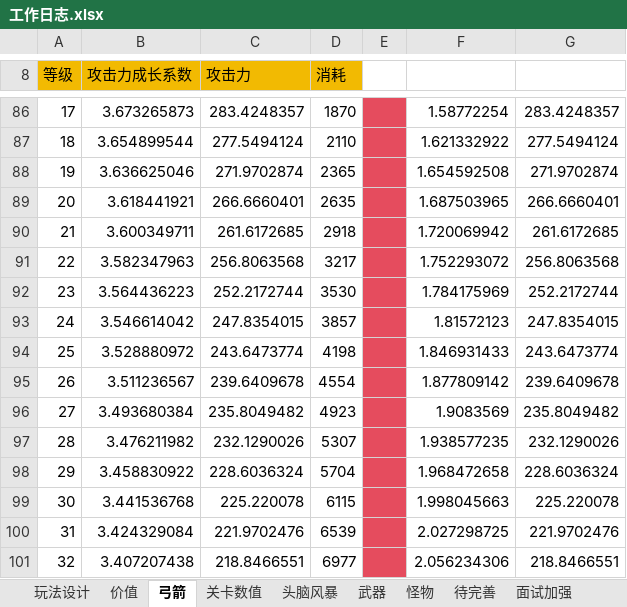
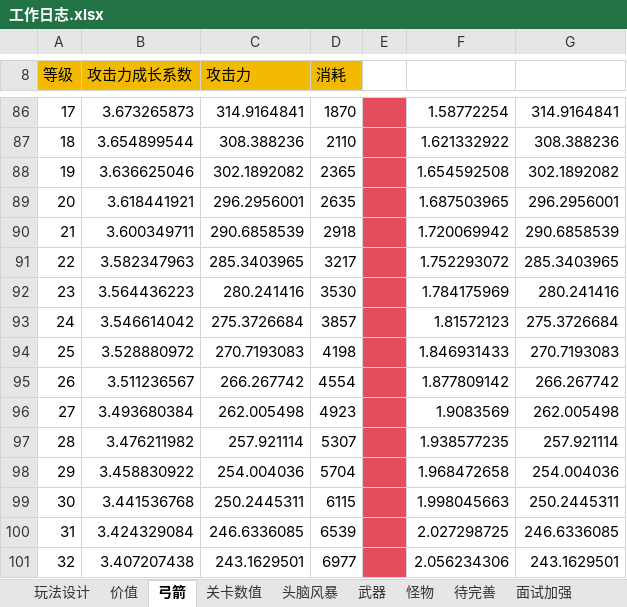
Before and after one commit to liujin-max/NeonWar, an Excel workbook: 表格/工作日志.xlsx, sheet 弓箭, drawn as a sheet; only a part is shown, gaps mark what is left out; values as stored, in another font and other column widths than the file's, no borders; the diff covers the shown part only; the diff names each change by its address in the sheet, - before the commit and + after, or states it on an @@ line.

```diff
--- a/表格/工作日志.xlsx (sheet 弓箭)
+++ b/表格/工作日志.xlsx (sheet 弓箭)
-C86 (攻击力): 283.4248357
+C86 (攻击力): 314.9164841
-G86: 283.4248357
+G86: 314.9164841
-C87 (攻击力): 277.5494124
+C87 (攻击力): 308.388236
-G87: 277.5494124
+G87: 308.388236
-C88 (攻击力): 271.9702874
+C88 (攻击力): 302.1892082
-G88: 271.9702874
+G88: 302.1892082
-C89 (攻击力): 266.6660401
+C89 (攻击力): 296.2956001
-G89: 266.6660401
+G89: 296.2956001
-C90 (攻击力): 261.6172685
+C90 (攻击力): 290.6858539
-G90: 261.6172685
+G90: 290.6858539
-C91 (攻击力): 256.8063568
+C91 (攻击力): 285.3403965
-G91: 256.8063568
+G91: 285.3403965
-C92 (攻击力): 252.2172744
+C92 (攻击力): 280.241416
-G92: 252.2172744
+G92: 280.241416
-C93 (攻击力): 247.8354015
+C93 (攻击力): 275.3726684
-G93: 247.8354015
+G93: 275.3726684
-C94 (攻击力): 243.6473774
+C94 (攻击力): 270.7193083
-G94: 243.6473774
+G94: 270.7193083
-C95 (攻击力): 239.6409678
+C95 (攻击力): 266.267742
-G95: 239.6409678
+G95: 266.267742
-C96 (攻击力): 235.8049482
+C96 (攻击力): 262.005498
-G96: 235.8049482
+G96: 262.005498
-C97 (攻击力): 232.1290026
+C97 (攻击力): 257.921114
-G97: 232.1290026
+G97: 257.921114
-C98 (攻击力): 228.6036324
+C98 (攻击力): 254.004036
-G98: 228.6036324
+G98: 254.004036
-C99 (攻击力): 225.220078
+C99 (攻击力): 250.2445311
-G99: 225.220078
+G99: 250.2445311
-C100 (攻击力): 221.9702476
+C100 (攻击力): 246.6336085
-G100: 221.9702476
+G100: 246.6336085
-C101 (攻击力): 218.8466551
+C101 (攻击力): 243.1629501
-G101: 218.8466551
+G101: 243.1629501
```
Also changed, not shown: 104 edited cells elsewhere in this sheet, sheet 待完善, 8 other files.
